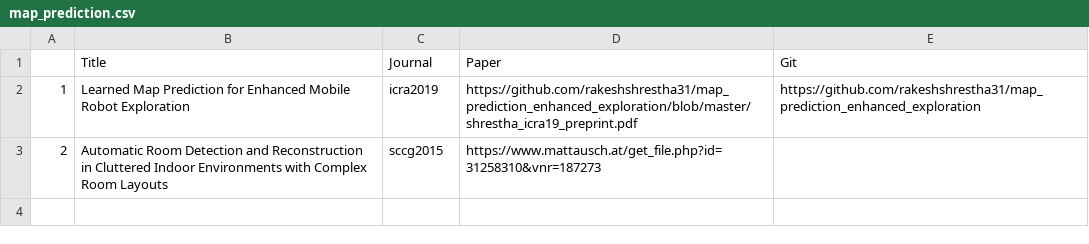
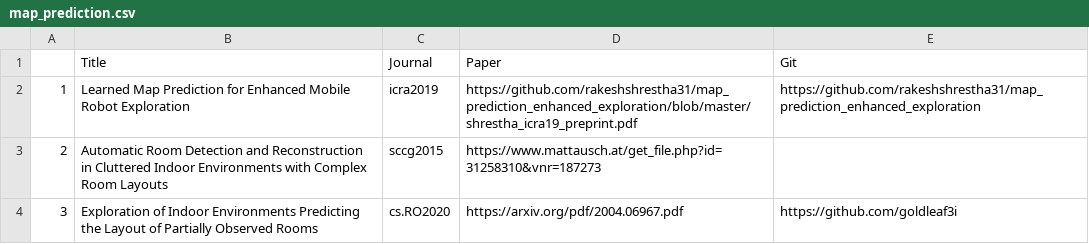
Before and after one commit to Nissime/Papers, a CSV file: map_prediction.csv, drawn as a sheet; the diff names each change by its address in the sheet, - before the commit and + after, or states it on an @@ line.

Commit message:
Update map_prediction.csv

```diff
--- a/map_prediction.csv
+++ b/map_prediction.csv
+row 4: 3 | Exploration of Indoor Environments Predicting the Layout of Partially Observed Rooms | cs.RO2020 | https://arxiv.org/pdf/2004.06967.pdf | https://github.com/goldleaf3i
```
